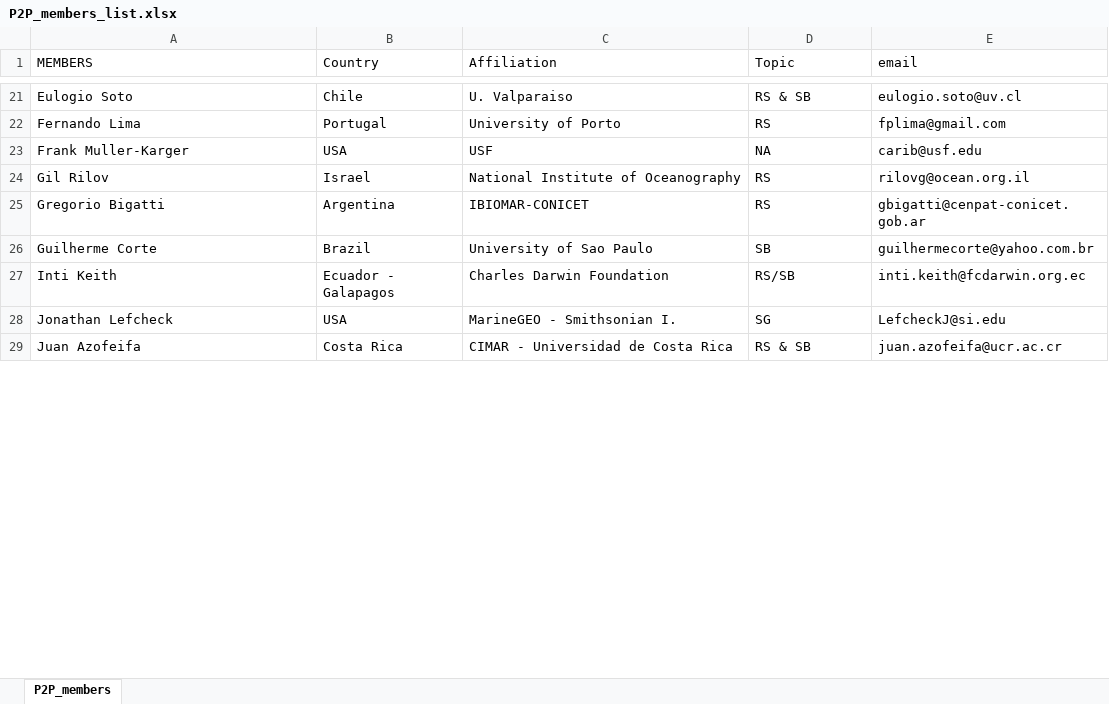
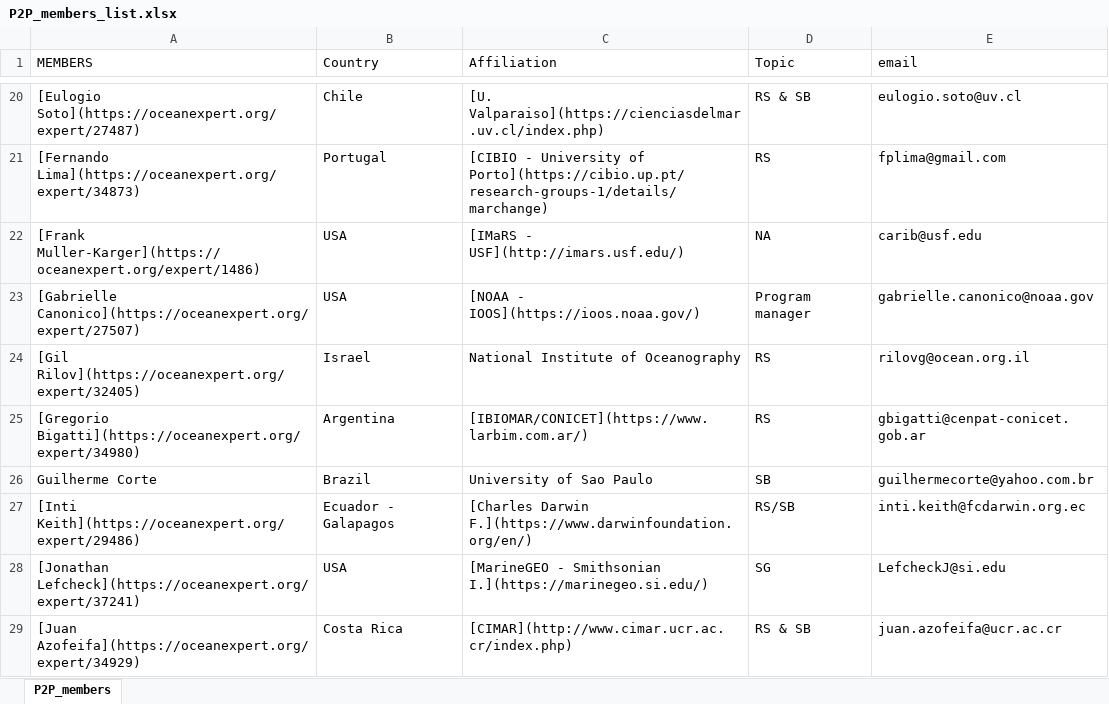
Before and after one commit to marinebon/p2p, an Excel workbook: data/P2P_members_list.xlsx, sheet P2P_members, drawn as a sheet; only a part is shown, gaps mark what is left out; values as stored, in another font and other column widths than the file's, no borders; addresses are those after the commit; the diff covers the shown part only; the diff names each change by its address in the sheet, - before the commit and + after, or states it on an @@ line.

```diff
--- a/data/P2P_members_list.xlsx (sheet P2P_members)
+++ b/data/P2P_members_list.xlsx (sheet P2P_members)
-A20 (MEMBERS): Eulogio Soto
+A20 (MEMBERS): [Eulogio Soto](https://oceanexpert.org/expert/27487)
-C20 (Affiliation): U. Valparaiso
+C20 (Affiliation): [U. Valparaiso](https://cienciasdelmar.uv.cl/index.php)
-A21 (MEMBERS): Fernando Lima
+A21 (MEMBERS): [Fernando Lima](https://oceanexpert.org/expert/34873)
-C21 (Affiliation): University of Porto
+C21 (Affiliation): [CIBIO - University of Porto](https://cibio.up.pt/research-groups-1/details/marchange)
-A22 (MEMBERS): Frank Muller-Karger
+A22 (MEMBERS): [Frank Muller-Karger](https://oceanexpert.org/expert/1486)
-C22 (Affiliation): USF
+C22 (Affiliation): [IMaRS - USF](http://imars.usf.edu/)
+row 23: [Gabrielle Canonico](https://oceanexpert.org/expert/27507) | USA | [NOAA - IOOS](https://ioos.noaa.gov/) | Program manager | gabrielle.canonico@noaa.gov
-A24 (MEMBERS): Gil Rilov
+A24 (MEMBERS): [Gil Rilov](https://oceanexpert.org/expert/32405)
-A25 (MEMBERS): Gregorio Bigatti
+A25 (MEMBERS): [Gregorio Bigatti](https://oceanexpert.org/expert/34980)
-C25 (Affiliation): IBIOMAR-CONICET
+C25 (Affiliation): [IBIOMAR/CONICET](https://www.larbim.com.ar/)
-A27 (MEMBERS): Inti Keith
+A27 (MEMBERS): [Inti Keith](https://oceanexpert.org/expert/29486)
-C27 (Affiliation): Charles Darwin Foundation
+C27 (Affiliation): [Charles Darwin F.](https://www.darwinfoundation.org/en/)
-A28 (MEMBERS): Jonathan Lefcheck
+A28 (MEMBERS): [Jonathan Lefcheck](https://oceanexpert.org/expert/37241)
-C28 (Affiliation): MarineGEO - Smithsonian I.
+C28 (Affiliation): [MarineGEO - Smithsonian I.](https://marinegeo.si.edu/)
-A29 (MEMBERS): Juan Azofeifa
+A29 (MEMBERS): [Juan Azofeifa](https://oceanexpert.org/expert/34929)
-C29 (Affiliation): CIMAR - Universidad de Costa Rica
+C29 (Affiliation): [CIMAR](http://www.cimar.ucr.ac.cr/index.php)
```
Also changed, not shown: 2 removed rows and 52 edited cells elsewhere in this sheet, 9 other files.
